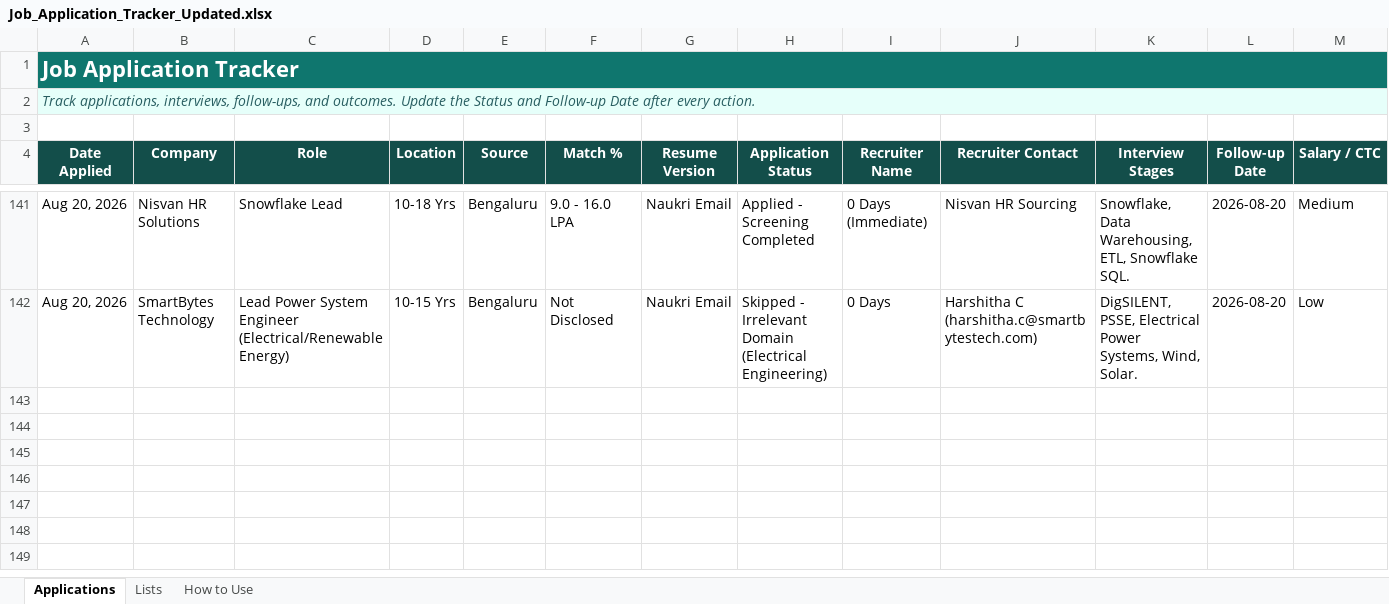
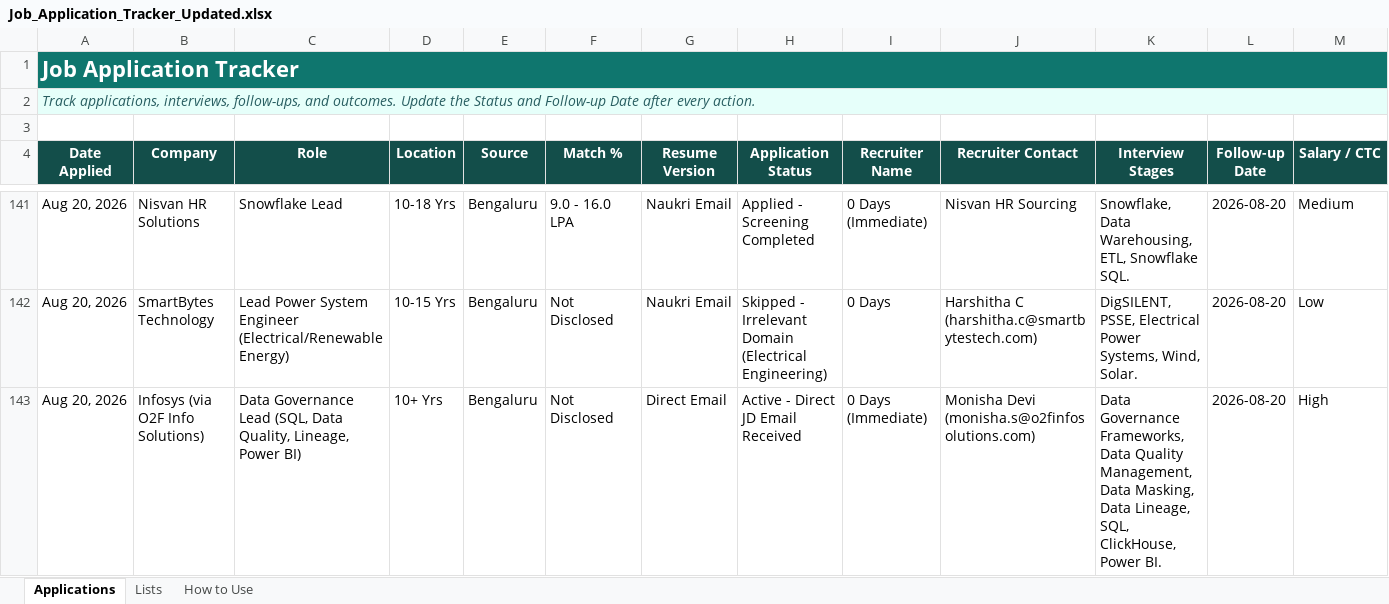
Before and after one commit to LeadGenData/M_Haresh_Kumar, an Excel workbook: Job_Application_Tracker_Updated.xlsx, sheet Applications, drawn as a sheet; only a part is shown, gaps mark what is left out; values as stored, in another font and other column widths than the file's, no borders; conditional formats and table styles not drawn; rows hold the shown columns only; the diff names each change by its address in the sheet, - before the commit and + after, or states it on an @@ line.

Commit message:
Thursday Aug 20: Logged Row 143 Infosys Data Governance Lead via O2F Info Solutions (Bangalore)

```diff
--- a/Job_Application_Tracker_Updated.xlsx (sheet Applications)
+++ b/Job_Application_Tracker_Updated.xlsx (sheet Applications)
+row 143: Aug 20, 2026 | Infosys (via O2F Info Solutions) | Data Governance Lead (SQL, Data Quality, Lineage, Power BI) | 10+ Yrs | Bengaluru | Not Disclosed | Direct Email | Active - Direct JD Email Received | 0 Days (Immediate) | Monisha Devi (monisha.s@o2finfosolutions.com) | Data Governance Frameworks, Data Quality Management, Data Masking, Data Lineage, SQL, ClickHouse, Power BI. | 2026-08-20 | High
```
